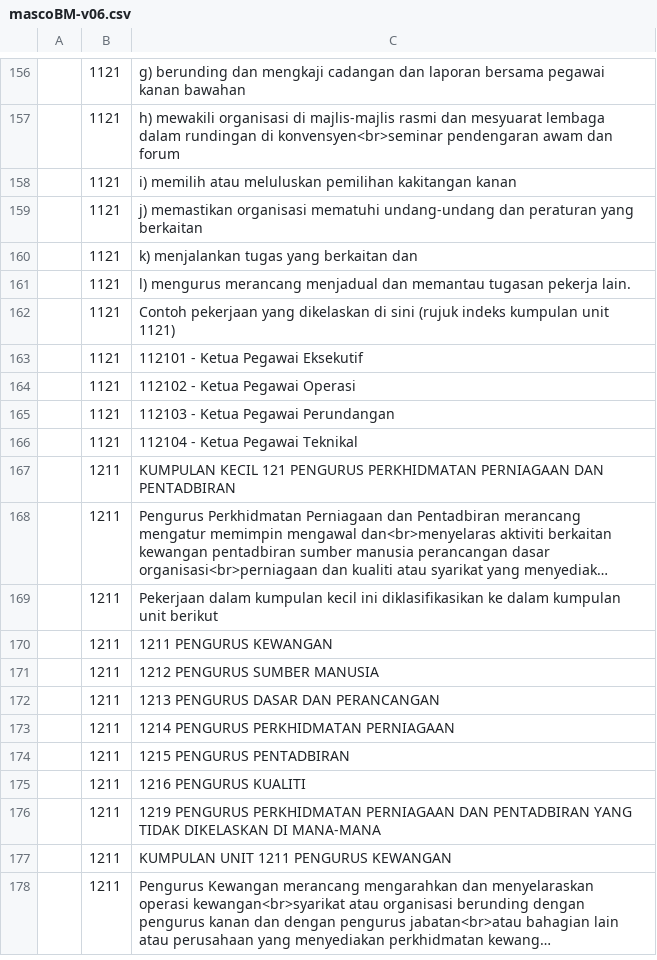
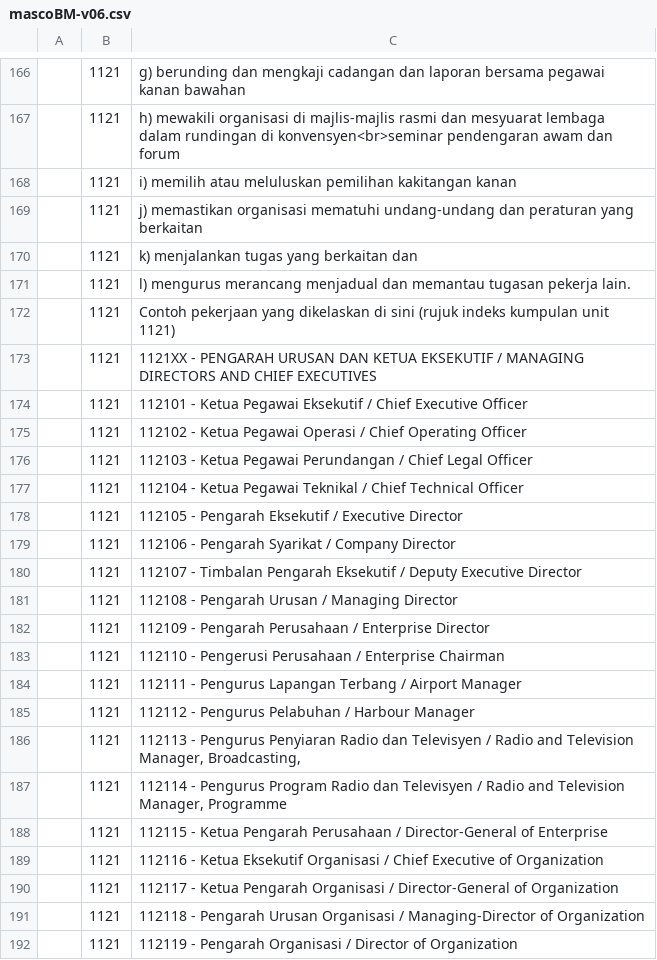
Before and after one commit to amin007/v2, a CSV file: sumber/fail/rujukan/csv/mascoBM-v06.csv, drawn as a sheet; only a part is shown, gaps mark what is left out; the shorter side is filled out with more unchanged rows; long unchanged cells end in …; the diff covers the shown part only.

Commit message:
tambah kod baru

```diff
--- a/sumber/fail/rujukan/csv/mascoBM-v06.csv
+++ b/sumber/fail/rujukan/csv/mascoBM-v06.csv
@@ -162,5 +172,21 @@
 "";"1121";"Contoh pekerjaan yang dikelaskan di sini (rujuk indeks kumpulan unit 1121)"
-"";"1121";"112101 - Ketua Pegawai Eksekutif"
-"";"1121";"112102 - Ketua Pegawai Operasi"
-"";"1121";"112103 - Ketua Pegawai Perundangan"
-"";"1121";"112104 - Ketua Pegawai Teknikal"
+"";"1121";"1121XX - PENGARAH URUSAN DAN KETUA EKSEKUTIF / MANAGING DIRECTORS AND CHIEF EXECUTIVES"
+"";"1121";"112101 - Ketua Pegawai Eksekutif / Chief Executive Officer"
+"";"1121";"112102 - Ketua Pegawai Operasi / Chief Operating Officer"
+"";"1121";"112103 - Ketua Pegawai Perundangan / Chief Legal Officer"
+"";"1121";"112104 - Ketua Pegawai Teknikal / Chief Technical Officer"
+"";"1121";"112105 - Pengarah Eksekutif / Executive Director"
+"";"1121";"112106 - Pengarah Syarikat / Company Director"
+"";"1121";"112107 - Timbalan Pengarah Eksekutif / Deputy Executive Director"
+"";"1121";"112108 - Pengarah Urusan / Managing Director"
+"";"1121";"112109 - Pengarah Perusahaan / Enterprise Director"
+"";"1121";"112110 - Pengerusi Perusahaan / Enterprise Chairman"
+"";"1121";"112111 - Pengurus Lapangan Terbang / Airport Manager"
+"";"1121";"112112 - Pengurus Pelabuhan / Harbour Manager"
+"";"1121";"112113 - Pengurus Penyiaran Radio dan Televisyen / Radio and Television Manager, Broadcasting,"
+"";"1121";"112114 - Pengurus Program Radio dan Televisyen / Radio and Television Manager, Programme"
+"";"1121";"112115 - Ketua Pengarah Perusahaan / Director-General of Enterprise"
+"";"1121";"112116 - Ketua Eksekutif Organisasi / Chief Executive of Organization"
+"";"1121";"112117 - Ketua Pengarah Organisasi / Director-General of Organization"
+"";"1121";"112118 - Pengarah Urusan Organisasi / Managing-Director of Organization"
+"";"1121";"112119 - Pengarah Organisasi / Director of Organization"
```
Also changed, not shown: 48 added rows and 8 edited cells elsewhere in this file.
